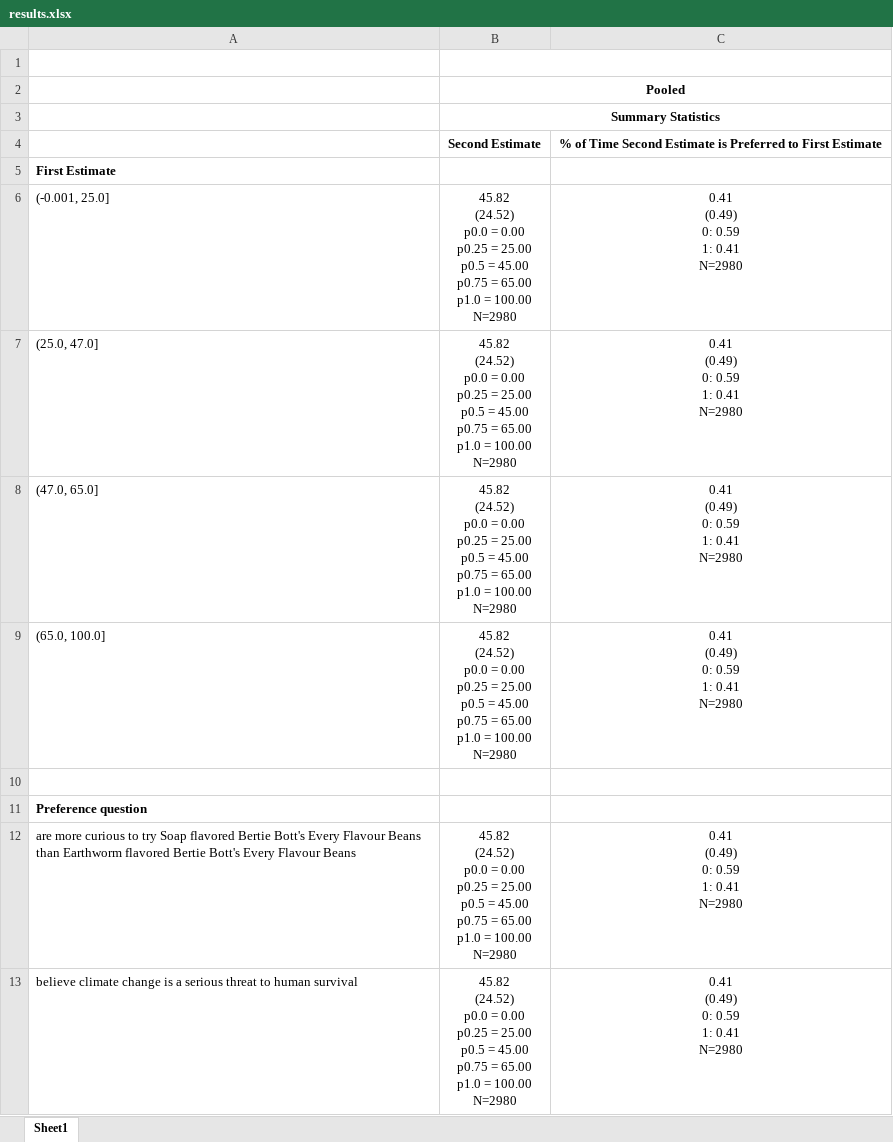
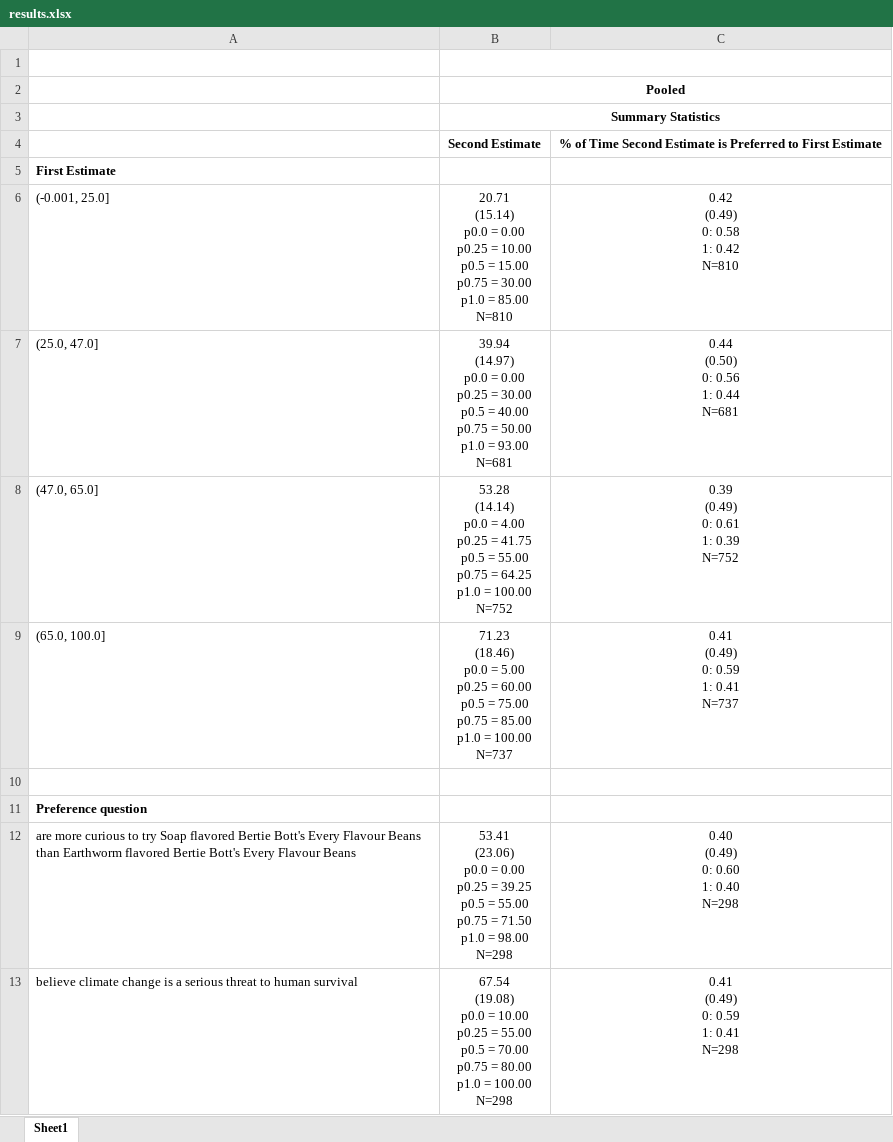
Before and after one commit to dsbowen/AutoAnalyzer, an Excel workbook: results.xlsx, sheet Sheet1, drawn as a sheet; only a part is shown; values as stored, in another font and other column widths than the file's, no borders; ↵ is a line break in a cell; the diff covers the shown part only; the diff names each change by its address in the sheet, - before the commit and + after, or states it on an @@ line.

```diff
--- a/results.xlsx (sheet Sheet1)
+++ b/results.xlsx (sheet Sheet1)
-B6: 45.82 ↵ (24.52) ↵ p0.0 = 0.00 ↵ p0.25 = 25.00 ↵ p0.5 = 45.00 ↵ p0.75 = 65.00 ↵ p1.0 = 100.00 ↵ N=2980
+B6: 20.71 ↵ (15.14) ↵ p0.0 = 0.00 ↵ p0.25 = 10.00 ↵ p0.5 = 15.00 ↵ p0.75 = 30.00 ↵ p1.0 = 85.00 ↵ N=810
-C6: 0.41 ↵ (0.49) ↵ 0: 0.59 ↵ 1: 0.41 ↵ N=2980
+C6: 0.42 ↵ (0.49) ↵ 0: 0.58 ↵ 1: 0.42 ↵ N=810
-B7: 45.82 ↵ (24.52) ↵ p0.0 = 0.00 ↵ p0.25 = 25.00 ↵ p0.5 = 45.00 ↵ p0.75 = 65.00 ↵ p1.0 = 100.00 ↵ N=2980
+B7: 39.94 ↵ (14.97) ↵ p0.0 = 0.00 ↵ p0.25 = 30.00 ↵ p0.5 = 40.00 ↵ p0.75 = 50.00 ↵ p1.0 = 93.00 ↵ N=681
-C7: 0.41 ↵ (0.49) ↵ 0: 0.59 ↵ 1: 0.41 ↵ N=2980
+C7: 0.44 ↵ (0.50) ↵ 0: 0.56 ↵ 1: 0.44 ↵ N=681
-B8: 45.82 ↵ (24.52) ↵ p0.0 = 0.00 ↵ p0.25 = 25.00 ↵ p0.5 = 45.00 ↵ p0.75 = 65.00 ↵ p1.0 = 100.00 ↵ N=2980
+B8: 53.28 ↵ (14.14) ↵ p0.0 = 4.00 ↵ p0.25 = 41.75 ↵ p0.5 = 55.00 ↵ p0.75 = 64.25 ↵ p1.0 = 100.00 ↵ N=752
-C8: 0.41 ↵ (0.49) ↵ 0: 0.59 ↵ 1: 0.41 ↵ N=2980
+C8: 0.39 ↵ (0.49) ↵ 0: 0.61 ↵ 1: 0.39 ↵ N=752
-B9: 45.82 ↵ (24.52) ↵ p0.0 = 0.00 ↵ p0.25 = 25.00 ↵ p0.5 = 45.00 ↵ p0.75 = 65.00 ↵ p1.0 = 100.00 ↵ N=2980
+B9: 71.23 ↵ (18.46) ↵ p0.0 = 5.00 ↵ p0.25 = 60.00 ↵ p0.5 = 75.00 ↵ p0.75 = 85.00 ↵ p1.0 = 100.00 ↵ N=737
-C9: 0.41 ↵ (0.49) ↵ 0: 0.59 ↵ 1: 0.41 ↵ N=2980
+C9: 0.41 ↵ (0.49) ↵ 0: 0.59 ↵ 1: 0.41 ↵ N=737
-B12: 45.82 ↵ (24.52) ↵ p0.0 = 0.00 ↵ p0.25 = 25.00 ↵ p0.5 = 45.00 ↵ p0.75 = 65.00 ↵ p1.0 = 100.00 ↵ N=2980
+B12: 53.41 ↵ (23.06) ↵ p0.0 = 0.00 ↵ p0.25 = 39.25 ↵ p0.5 = 55.00 ↵ p0.75 = 71.50 ↵ p1.0 = 98.00 ↵ N=298
-C12: 0.41 ↵ (0.49) ↵ 0: 0.59 ↵ 1: 0.41 ↵ N=2980
+C12: 0.40 ↵ (0.49) ↵ 0: 0.60 ↵ 1: 0.40 ↵ N=298
-B13: 45.82 ↵ (24.52) ↵ p0.0 = 0.00 ↵ p0.25 = 25.00 ↵ p0.5 = 45.00 ↵ p0.75 = 65.00 ↵ p1.0 = 100.00 ↵ N=2980
+B13: 67.54 ↵ (19.08) ↵ p0.0 = 10.00 ↵ p0.25 = 55.00 ↵ p0.5 = 70.00 ↵ p0.75 = 80.00 ↵ p1.0 = 100.00 ↵ N=298
-C13: 0.41 ↵ (0.49) ↵ 0: 0.59 ↵ 1: 0.41 ↵ N=2980
+C13: 0.41 ↵ (0.49) ↵ 0: 0.59 ↵ 1: 0.41 ↵ N=298
```
Also changed, not shown: 16 edited cells elsewhere in this sheet, 7 other files.
